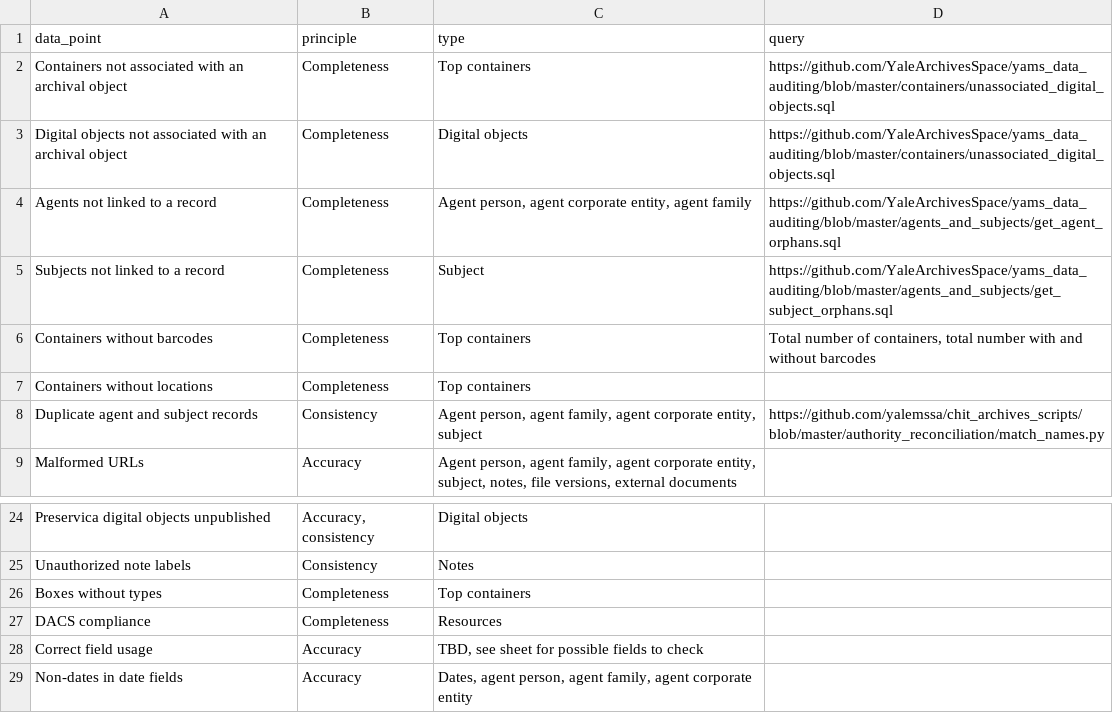
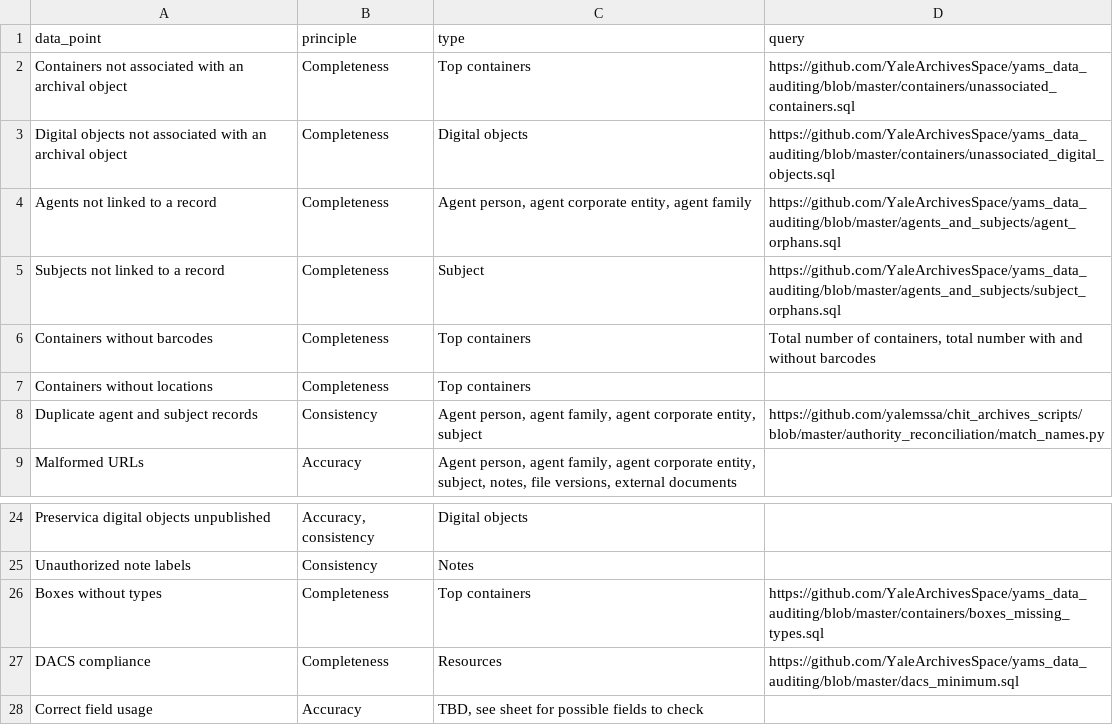
Before and after one commit to Yale-DMAC/dmac_data_docs, a CSV file: _files/data_auditing.csv, drawn as a sheet; only a part is shown, gaps mark what is left out; the shorter side is filled out with more unchanged rows.

```diff
--- a/_files/data_auditing.csv
+++ b/_files/data_auditing.csv
@@ -1,6 +1,6 @@
 data_point,principle,type,query
-Containers not associated with an archival object,Completeness,Top containers,https://github.com/YaleArchivesSpace/yams_data_auditing/blob/master/containers/unassociated_digital_objects.sql
+Containers not associated with an archival object,Completeness,Top containers,https://github.com/YaleArchivesSpace/yams_data_auditing/blob/master/containers/unassociated_containers.sql
 Digital objects not associated with an archival object,Completeness,Digital objects,https://github.com/YaleArchivesSpace/yams_data_auditing/blob/master/containers/unassociated_digital_objects.sql
-Agents not linked to a record,Completeness,"Agent person, agent corporate entity, agent family",https://github.com/YaleArchivesSpace/yams_data_auditing/blob/master/agents_and_subjects/get_agent_orphans.sql
-Subjects not linked to a record,Completeness,Subject,https://github.com/YaleArchivesSpace/yams_data_auditing/blob/master/agents_and_subjects/get_subject_orphans.sql
+Agents not linked to a record,Completeness,"Agent person, agent corporate entity, agent family",https://github.com/YaleArchivesSpace/yams_data_auditing/blob/master/agents_and_subjects/agent_orphans.sql
+Subjects not linked to a record,Completeness,Subject,https://github.com/YaleArchivesSpace/yams_data_auditing/blob/master/agents_and_subjects/subject_orphans.sql
 Containers without barcodes,Completeness,Top containers,"Total number of containers, total number with and without barcodes"
@@ -25,4 +25,4 @@ Preservica digital objects unpublished,"Accuracy, consistency",Digital objects,
 Unauthorized note labels,Consistency,Notes,
-Boxes without types,Completeness,Top containers,
-DACS compliance,Completeness,Resources,
+Boxes without types,Completeness,Top containers,https://github.com/YaleArchivesSpace/yams_data_auditing/blob/master/containers/boxes_missing_types.sql
+DACS compliance,Completeness,Resources,https://github.com/YaleArchivesSpace/yams_data_auditing/blob/master/dacs_minimum.sql
 Correct field usage,Accuracy,"TBD, see sheet for possible fields to check",
```
Also changed, not shown: 14 other files.
